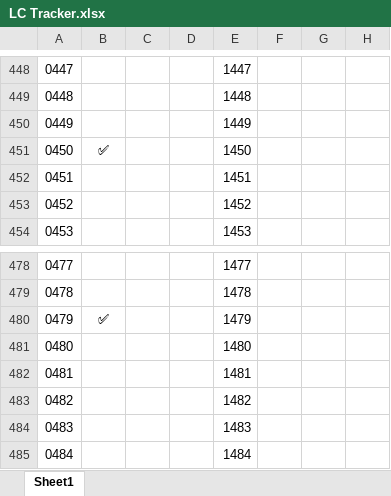
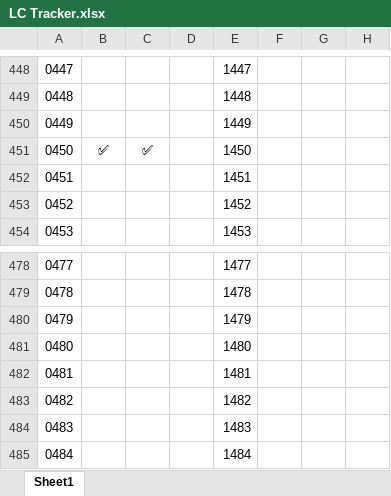
Before and after one commit to shikhar-mutta/Leetcode-Practice, an Excel workbook: LC Tracker.xlsx, sheet Sheet1, drawn as a sheet; only a part is shown, gaps mark what is left out; values as stored, in another font and other column widths than the file's, no borders; the diff names each change by its address in the sheet, - before the commit and + after, or states it on an @@ line.

```diff
--- a/LC Tracker.xlsx (sheet Sheet1)
+++ b/LC Tracker.xlsx (sheet Sheet1)
-C451: (empty)
+C451: ✅
-B480: ✅
+B480: (empty)
```
Also changed, not shown: 9 other files.
